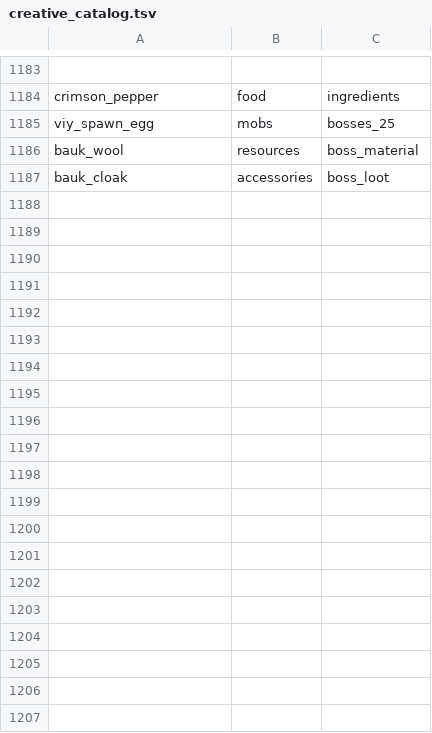
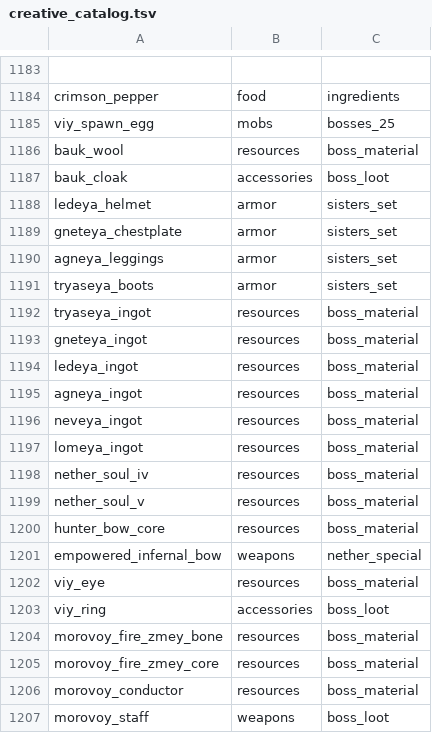
Before and after one commit to Deserag/slavic-myths, a TSV file: src/main/resources/assets/slavicmyths/creative_catalog.tsv, drawn as a sheet; only a part is shown, gaps mark what is left out.

Commit message:
fix(creative): list all boss equipment, upgrade cores and trophies in appropriate tabs

```diff
--- a/src/main/resources/assets/slavicmyths/creative_catalog.tsv
+++ b/src/main/resources/assets/slavicmyths/creative_catalog.tsv
@@ -1187 +1187,21 @@ bauk_wool	resources	boss_material
 bauk_cloak	accessories	boss_loot
+ledeya_helmet	armor	sisters_set
+gneteya_chestplate	armor	sisters_set
+agneya_leggings	armor	sisters_set
+tryaseya_boots	armor	sisters_set
+tryaseya_ingot	resources	boss_material
+gneteya_ingot	resources	boss_material
+ledeya_ingot	resources	boss_material
+agneya_ingot	resources	boss_material
+neveya_ingot	resources	boss_material
+lomeya_ingot	resources	boss_material
+nether_soul_iv	resources	boss_material
+nether_soul_v	resources	boss_material
+hunter_bow_core	resources	boss_material
+empowered_infernal_bow	weapons	nether_special
+viy_eye	resources	boss_material
+viy_ring	accessories	boss_loot
+morovoy_fire_zmey_bone	resources	boss_material
+morovoy_fire_zmey_core	resources	boss_material
+morovoy_conductor	resources	boss_material
+morovoy_staff	weapons	boss_loot
```
